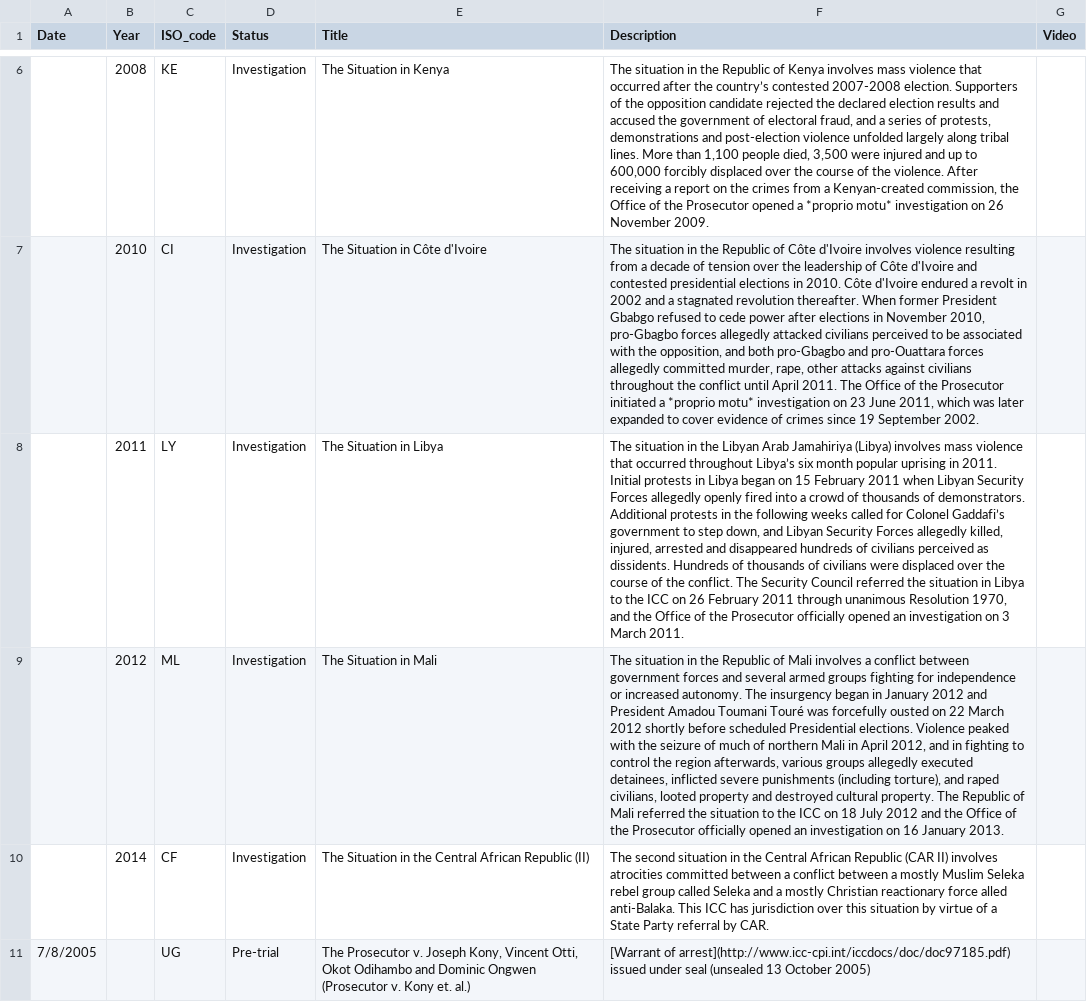
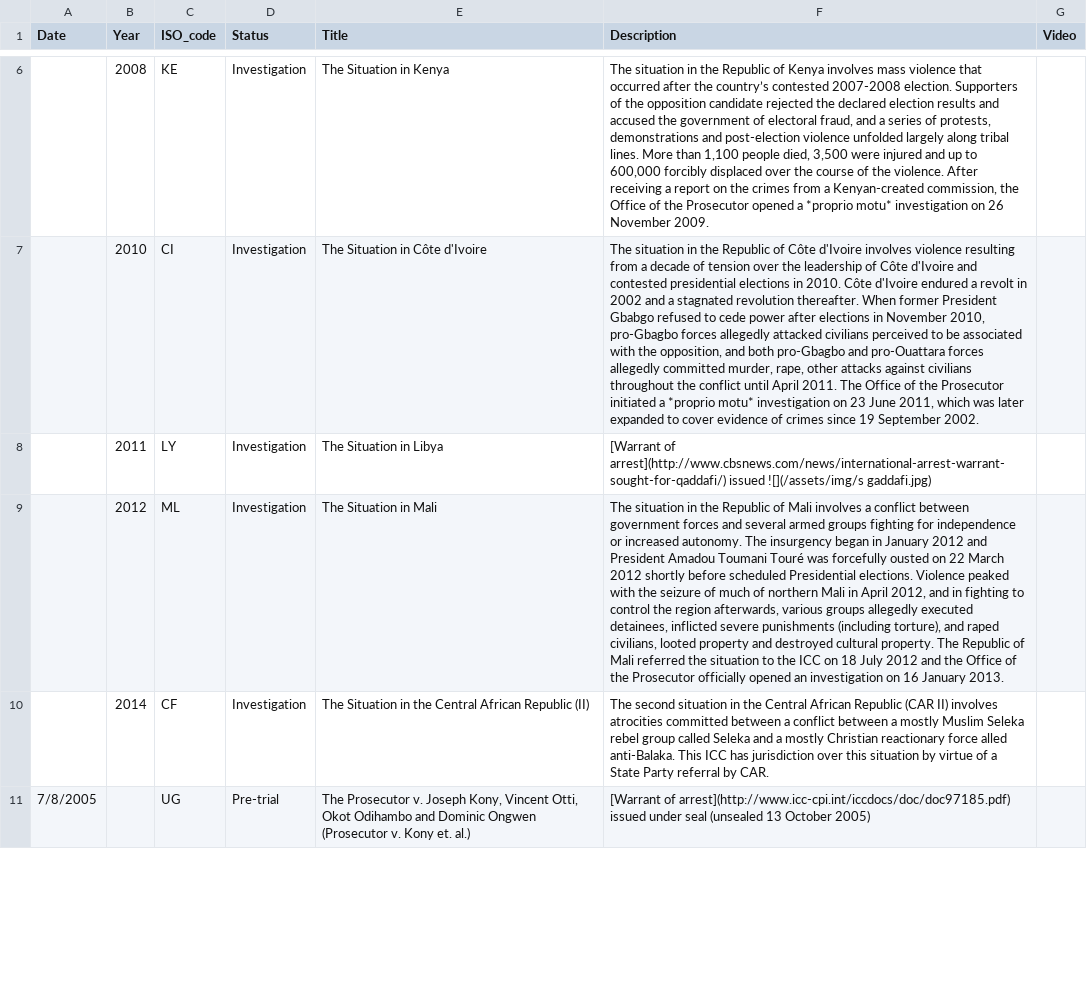
Before and after one commit to theNewDynamic/aba-icc, a CSV file: _data/situations-and-cases-timeline.csv, drawn as a sheet; only a part is shown, gaps mark what is left out; the diff covers the shown part only; the diff names each change by its address in the sheet, - before the commit and + after, or states it on an @@ line.

Commit message:
Update situations-and-cases-timeline.csv

```diff
--- a/_data/situations-and-cases-timeline.csv
+++ b/_data/situations-and-cases-timeline.csv
-F8 (Description): The situation in the Libyan Arab Jamahiriya (Libya) involves mass violence that occurred throughout Libya’s six month popular uprising in 2011. Initial protests in Libya began on 15 February 2011 when Libyan Security Forces allegedly openly fired into a crowd of thousands of demonstrators. Additional protests in the following weeks called for Colonel Gaddafi’s government to step down, and Libyan Security Forces allegedly killed, injured, arrested and disappeared hundreds of civilians perceived as dissidents. Hundreds of thousands of civilians were displaced over the course of the conflict. The Security Council referred the situation in Libya to the ICC on 26 February 2011 through unanimous Resolution 1970, and the Office of the Prosecutor officially opened an investigation on 3 March 2011.
+F8 (Description): [Warrant of arrest](http://www.cbsnews.com/news/international-arrest-warrant-sought-for-qaddafi/) issued ![](/assets/img/s gaddafi.jpg)
```
Also changed, not shown: 8 edited cells elsewhere in this file.
